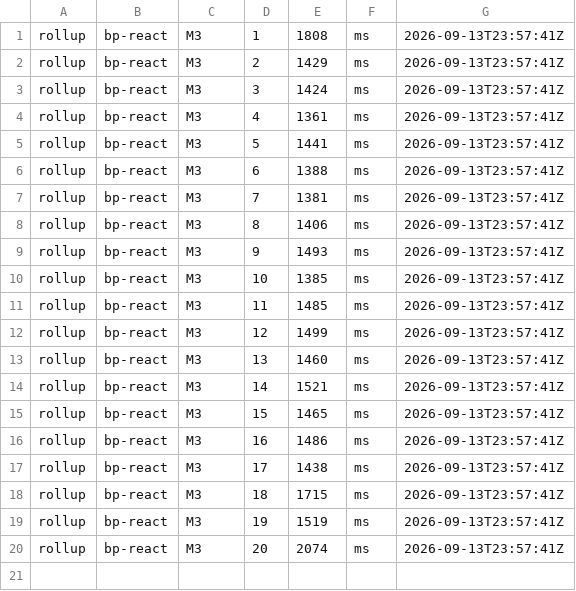
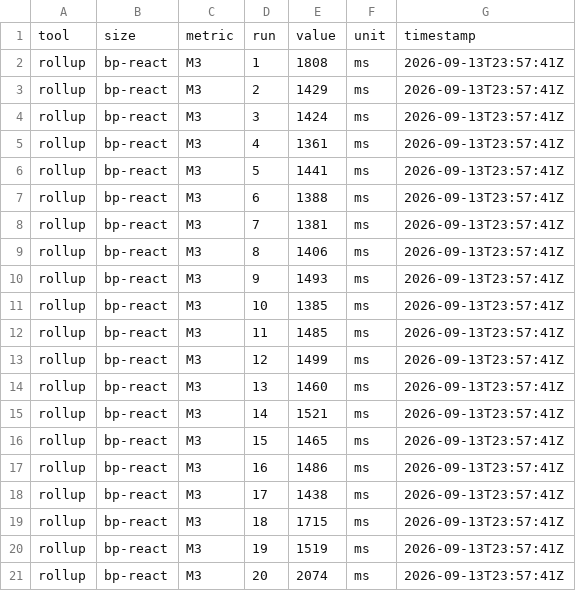
Before and after one commit to shravaniparsi/empirical-js-bundlers, a CSV file: results/tier2-raw/rollup_bp-react_M3.csv, drawn as a sheet.

```diff
--- a/results/tier2-raw/rollup_bp-react_M3.csv
+++ b/results/tier2-raw/rollup_bp-react_M3.csv
@@ -1 +1,2 @@
+tool,size,metric,run,value,unit,timestamp
 rollup,bp-react,M3,1,1808,ms,2026-09-13T23:57:41Z
```
Also changed, not shown: results/tier1-raw/rollup_m-500_M2.csv, results/tier1-raw/rollup_s-200_M2.csv, 14 other files.
